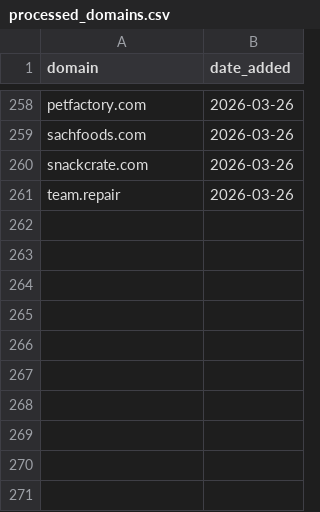
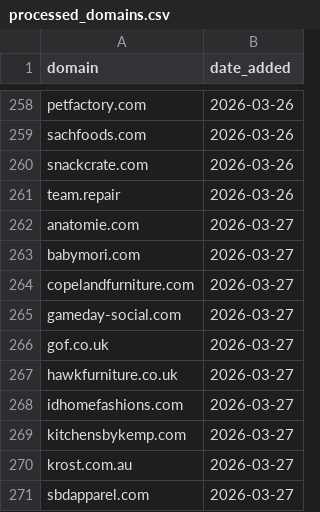
Before and after one commit to david-anata/Lead-scraper, a CSV file: state/processed_domains.csv, drawn as a sheet; only a part is shown, gaps mark what is left out.

Commit message:
Update processed domains for 2026-03-27

```diff
--- a/state/processed_domains.csv
+++ b/state/processed_domains.csv
@@ -261 +261,11 @@ snackcrate.com,2026-03-26
 team.repair,2026-03-26
+anatomie.com,2026-03-27
+babymori.com,2026-03-27
+copelandfurniture.com,2026-03-27
+gameday-social.com,2026-03-27
+gof.co.uk,2026-03-27
+hawkfurniture.co.uk,2026-03-27
+idhomefashions.com,2026-03-27
+kitchensbykemp.com,2026-03-27
+krost.com.au,2026-03-27
+sbdapparel.com,2026-03-27
```
